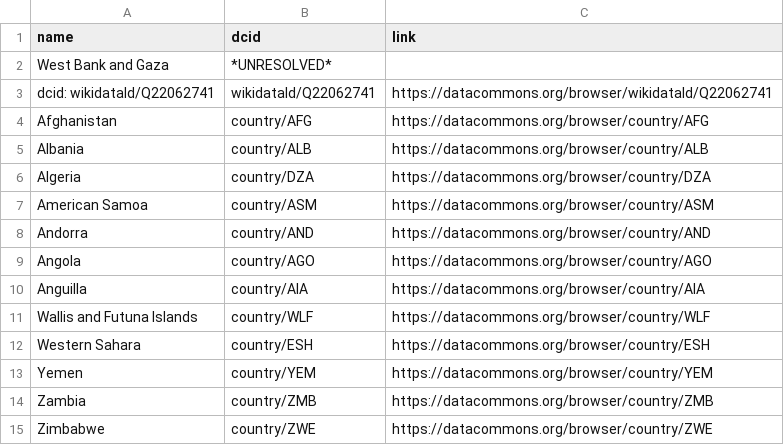
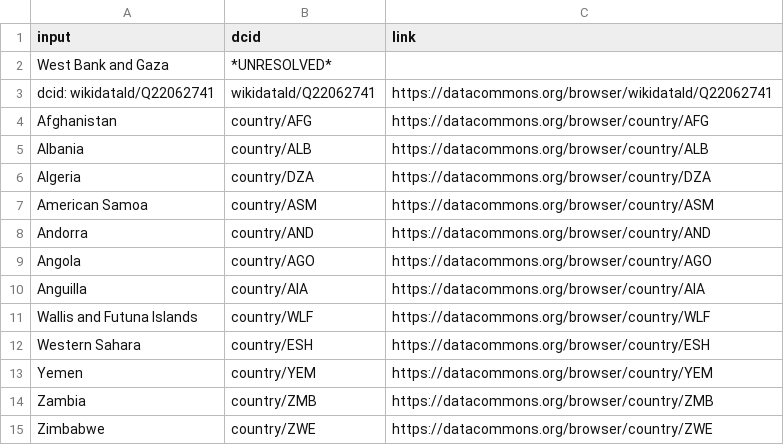
Before and after one commit to datacommonsorg/import, a CSV file: simple/stats/sample/countries/debug_resolve.csv, drawn as a sheet.

```diff
--- a/simple/stats/sample/countries/debug_resolve.csv
+++ b/simple/stats/sample/countries/debug_resolve.csv
@@ -1,2 +1,2 @@
-name,dcid,link
+input,dcid,link
 West Bank and Gaza,*UNRESOLVED*,
```
Also changed, not shown: simple/stats/sample/countries/observations.csv, simple/stats/sample/powerplants/debug_resolve.csv, 11 other files.
